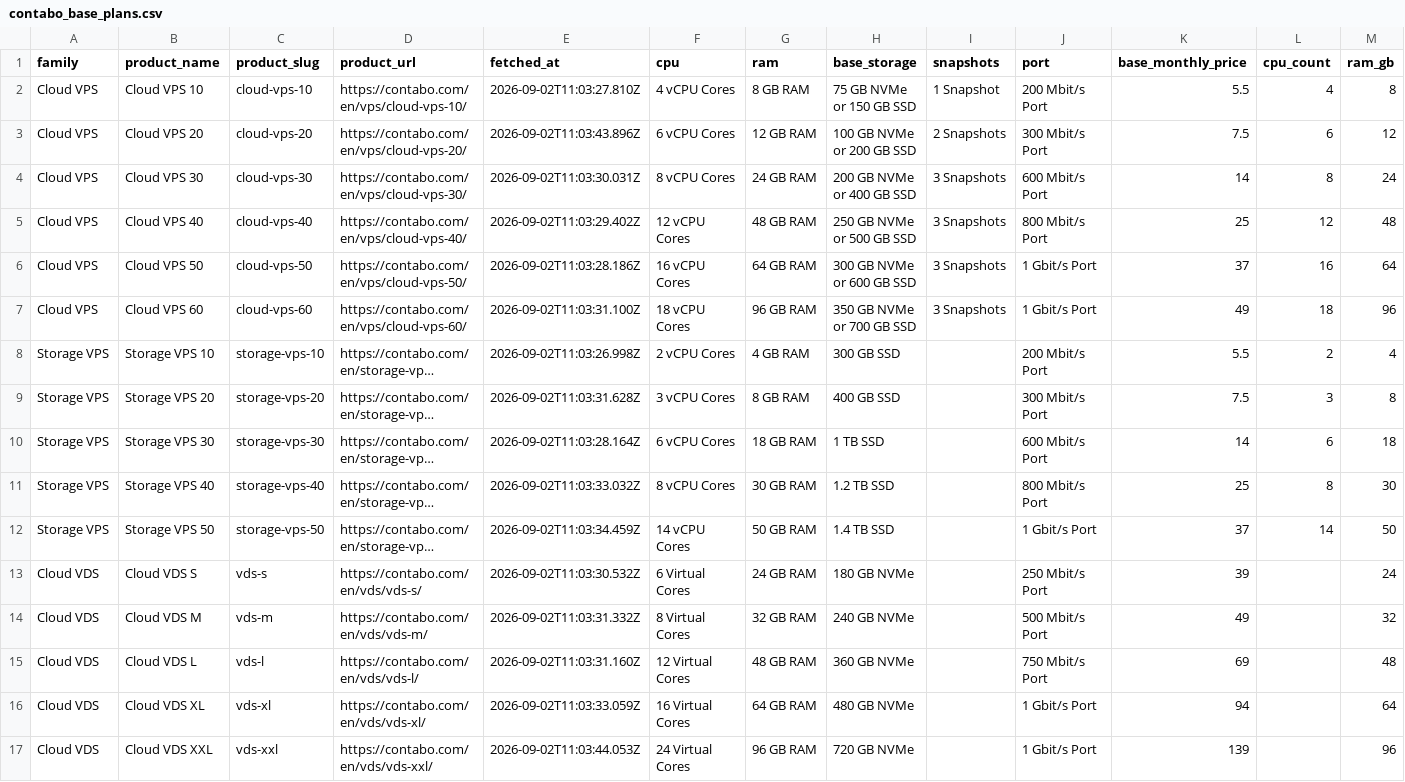
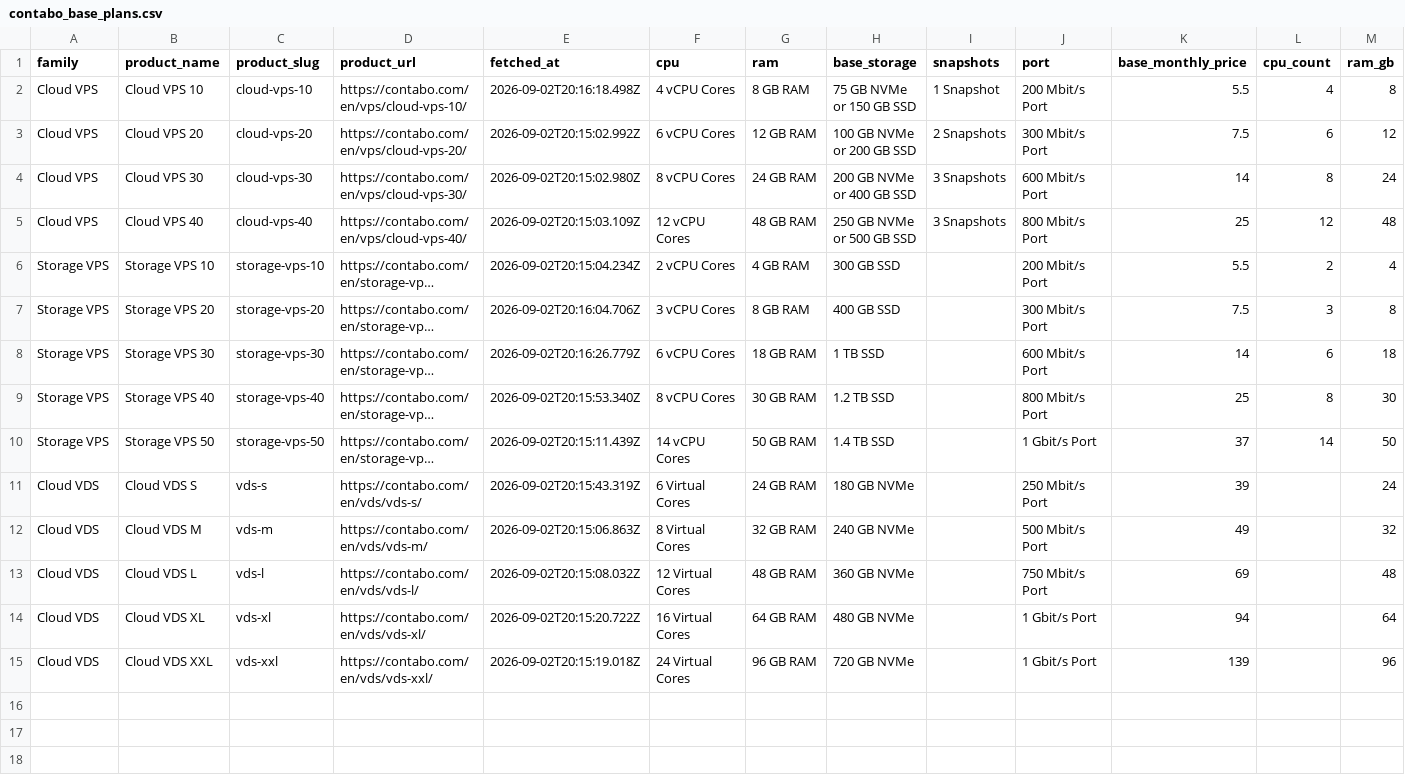
Before and after one commit to securiace-dev/contabo-pricing-scraper, a CSV file: data/output/contabo_base_plans.csv, drawn as a sheet; only a part is shown; long unchanged cells end in …; removed rows and columns are numbered as before the commit, all else as after; rows hold the shown columns only; the diff names each change by its address in the sheet, - before the commit and + after, or states it on an @@ line.

```diff
--- a/data/output/contabo_base_plans.csv
+++ b/data/output/contabo_base_plans.csv
-E2 (fetched_at): 2026-09-02T11:03:27.810Z
+E2 (fetched_at): 2026-09-02T20:16:18.498Z
-E3 (fetched_at): 2026-09-02T11:03:43.896Z
+E3 (fetched_at): 2026-09-02T20:15:02.992Z
-E4 (fetched_at): 2026-09-02T11:03:30.031Z
+E4 (fetched_at): 2026-09-02T20:15:02.980Z
-E5 (fetched_at): 2026-09-02T11:03:29.402Z
+E5 (fetched_at): 2026-09-02T20:15:03.109Z
-row 6: Cloud VPS | Cloud VPS 50 | cloud-vps-50 | https://contabo.com/en/vps/cloud-vps-50/ | 2026-09-02T11:03:28.186Z | 16 vCPU Cores | 64 GB RAM | 300 GB NVMe or 600 GB SSD | 3 Snapshots | 1 Gbit/s Port | 37 | 16 | 64
-row 7: Cloud VPS | Cloud VPS 60 | cloud-vps-60 | https://contabo.com/en/vps/cloud-vps-60/ | 2026-09-02T11:03:31.100Z | 18 vCPU Cores | 96 GB RAM | 350 GB NVMe or 700 GB SSD | 3 Snapshots | 1 Gbit/s Port | 49 | 18 | 96
-E6 (fetched_at): 2026-09-02T11:03:26.998Z
+E6 (fetched_at): 2026-09-02T20:15:04.234Z
-E7 (fetched_at): 2026-09-02T11:03:31.628Z
+E7 (fetched_at): 2026-09-02T20:16:04.706Z
-E8 (fetched_at): 2026-09-02T11:03:28.164Z
+E8 (fetched_at): 2026-09-02T20:16:26.779Z
-E9 (fetched_at): 2026-09-02T11:03:33.032Z
+E9 (fetched_at): 2026-09-02T20:15:53.340Z
-E10 (fetched_at): 2026-09-02T11:03:34.459Z
+E10 (fetched_at): 2026-09-02T20:15:11.439Z
-E11 (fetched_at): 2026-09-02T11:03:30.532Z
+E11 (fetched_at): 2026-09-02T20:15:43.319Z
-E12 (fetched_at): 2026-09-02T11:03:31.332Z
+E12 (fetched_at): 2026-09-02T20:15:06.863Z
-E13 (fetched_at): 2026-09-02T11:03:31.160Z
+E13 (fetched_at): 2026-09-02T20:15:08.032Z
-E14 (fetched_at): 2026-09-02T11:03:33.059Z
+E14 (fetched_at): 2026-09-02T20:15:20.722Z
-E15 (fetched_at): 2026-09-02T11:03:44.053Z
+E15 (fetched_at): 2026-09-02T20:15:19.018Z
```
Also changed, not shown: 12 other files.
